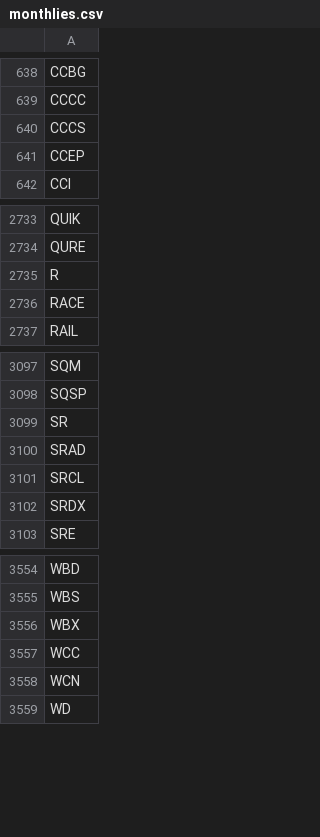
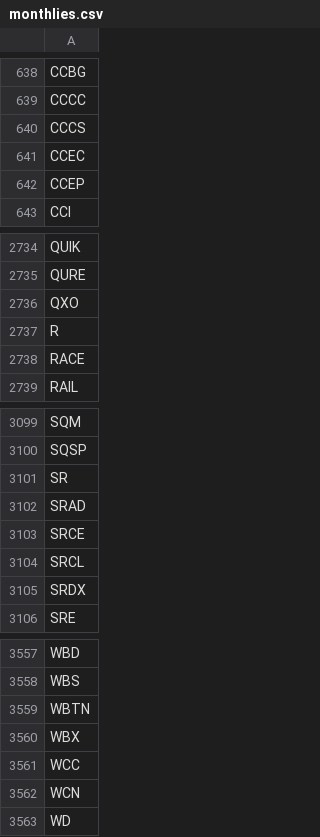
Before and after one commit to melder/symbols_options_csvs, a CSV file: monthlies.csv, drawn as a sheet; only a part is shown, gaps mark what is left out; the diff names each change by its address in the sheet, - before the commit and + after, or states it on an @@ line.

```diff
--- a/monthlies.csv
+++ b/monthlies.csv
+row 641: CCEC
+row 2736: QXO
+row 3103: SRCE
+row 3559: WBTN
```
Also changed, not shown: options.csv, symbols.csv.
